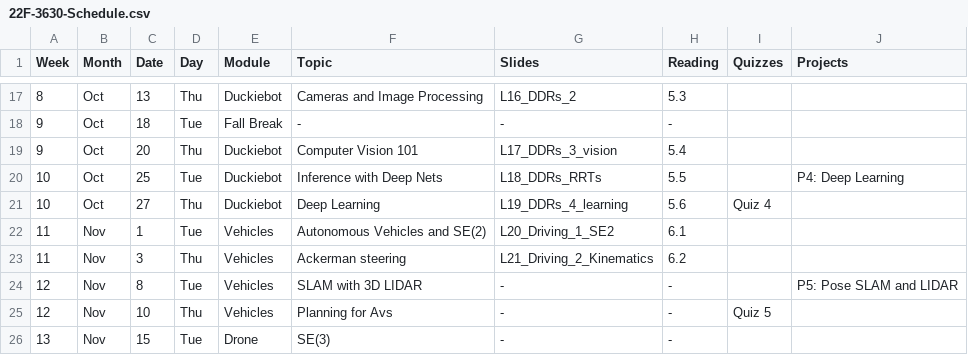
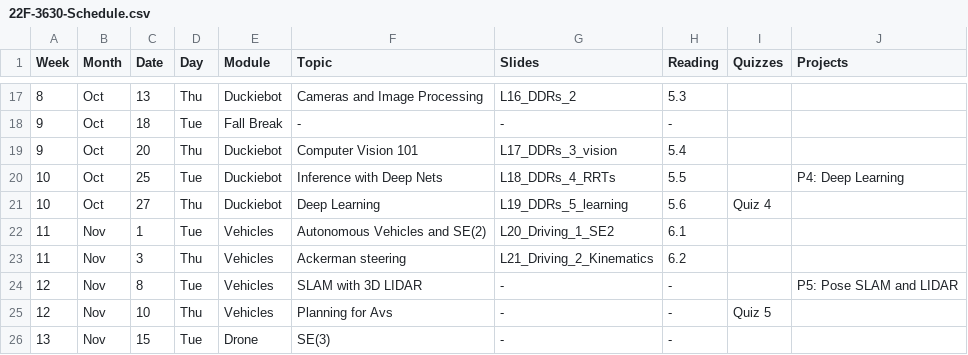
Before and after one commit to dellaert/22F-3630, a CSV file: _data/22F-3630-Schedule.csv, drawn as a sheet; only a part is shown, gaps mark what is left out.

Commit message:
Fixing slide names for hyperlinking

```diff
--- a/_data/22F-3630-Schedule.csv
+++ b/_data/22F-3630-Schedule.csv
@@ -19,4 +19,4 @@
 9,Oct,20,Thu,Duckiebot,Computer Vision 101,L17_DDRs_3_vision,5.4,,
-10,Oct,25,Tue,Duckiebot,Inference with Deep Nets,L18_DDRs_RRTs,5.5,,P4: Deep Learning
-10,Oct,27,Thu,Duckiebot,Deep Learning,L19_DDRs_4_learning,5.6,Quiz 4,
+10,Oct,25,Tue,Duckiebot,Inference with Deep Nets,L18_DDRs_4_RRTs,5.5,,P4: Deep Learning
+10,Oct,27,Thu,Duckiebot,Deep Learning,L19_DDRs_5_learning,5.6,Quiz 4,
 11,Nov,1,Tue,Vehicles,Autonomous Vehicles and SE(2),L20_Driving_1_SE2,6.1,,
```
